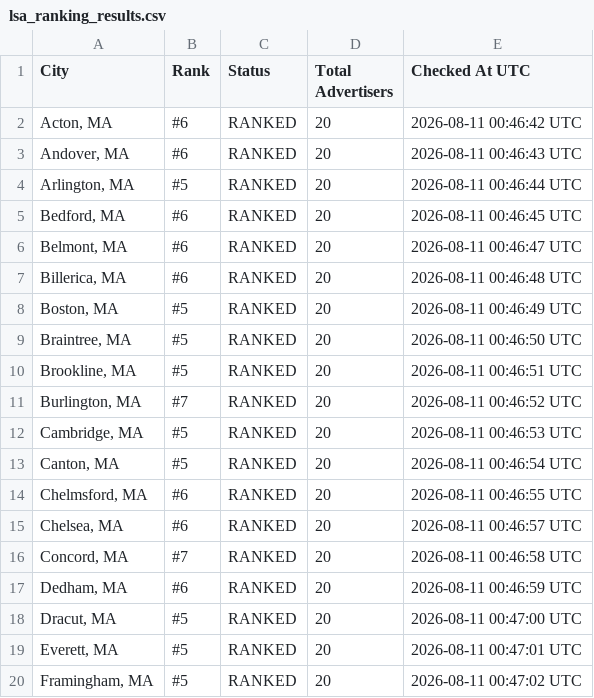
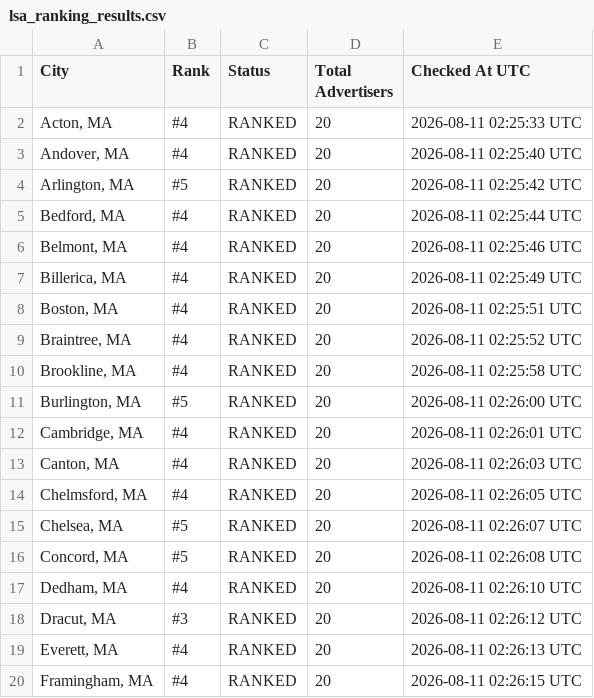
Before and after one commit to yasin-ads/apex-lsa-dashboard, a CSV file: data/lsa_ranking_results.csv, drawn as a sheet; only a part is shown; the diff covers the shown part only.

```diff
--- a/data/lsa_ranking_results.csv
+++ b/data/lsa_ranking_results.csv
@@ -1,20 +1,20 @@
 City,Rank,Status,Total Advertisers,Checked At UTC
-"Acton, MA",#6,RANKED,20,2026-08-11 00:46:42 UTC
-"Andover, MA",#6,RANKED,20,2026-08-11 00:46:43 UTC
-"Arlington, MA",#5,RANKED,20,2026-08-11 00:46:44 UTC
-"Bedford, MA",#6,RANKED,20,2026-08-11 00:46:45 UTC
-"Belmont, MA",#6,RANKED,20,2026-08-11 00:46:47 UTC
-"Billerica, MA",#6,RANKED,20,2026-08-11 00:46:48 UTC
-"Boston, MA",#5,RANKED,20,2026-08-11 00:46:49 UTC
-"Braintree, MA",#5,RANKED,20,2026-08-11 00:46:50 UTC
-"Brookline, MA",#5,RANKED,20,2026-08-11 00:46:51 UTC
-"Burlington, MA",#7,RANKED,20,2026-08-11 00:46:52 UTC
-"Cambridge, MA",#5,RANKED,20,2026-08-11 00:46:53 UTC
-"Canton, MA",#5,RANKED,20,2026-08-11 00:46:54 UTC
-"Chelmsford, MA",#6,RANKED,20,2026-08-11 00:46:55 UTC
-"Chelsea, MA",#6,RANKED,20,2026-08-11 00:46:57 UTC
-"Concord, MA",#7,RANKED,20,2026-08-11 00:46:58 UTC
-"Dedham, MA",#6,RANKED,20,2026-08-11 00:46:59 UTC
-"Dracut, MA",#5,RANKED,20,2026-08-11 00:47:00 UTC
-"Everett, MA",#5,RANKED,20,2026-08-11 00:47:01 UTC
-"Framingham, MA",#5,RANKED,20,2026-08-11 00:47:02 UTC
+"Acton, MA",#4,RANKED,20,2026-08-11 02:25:33 UTC
+"Andover, MA",#4,RANKED,20,2026-08-11 02:25:40 UTC
+"Arlington, MA",#5,RANKED,20,2026-08-11 02:25:42 UTC
+"Bedford, MA",#4,RANKED,20,2026-08-11 02:25:44 UTC
+"Belmont, MA",#4,RANKED,20,2026-08-11 02:25:46 UTC
+"Billerica, MA",#4,RANKED,20,2026-08-11 02:25:49 UTC
+"Boston, MA",#4,RANKED,20,2026-08-11 02:25:51 UTC
+"Braintree, MA",#4,RANKED,20,2026-08-11 02:25:52 UTC
+"Brookline, MA",#4,RANKED,20,2026-08-11 02:25:58 UTC
+"Burlington, MA",#5,RANKED,20,2026-08-11 02:26:00 UTC
+"Cambridge, MA",#4,RANKED,20,2026-08-11 02:26:01 UTC
+"Canton, MA",#4,RANKED,20,2026-08-11 02:26:03 UTC
+"Chelmsford, MA",#4,RANKED,20,2026-08-11 02:26:05 UTC
+"Chelsea, MA",#5,RANKED,20,2026-08-11 02:26:07 UTC
+"Concord, MA",#5,RANKED,20,2026-08-11 02:26:08 UTC
+"Dedham, MA",#4,RANKED,20,2026-08-11 02:26:10 UTC
+"Dracut, MA",#3,RANKED,20,2026-08-11 02:26:12 UTC
+"Everett, MA",#4,RANKED,20,2026-08-11 02:26:13 UTC
+"Framingham, MA",#4,RANKED,20,2026-08-11 02:26:15 UTC
```
Also changed, not shown: 72 edited cells elsewhere in this file, 2 other files.
